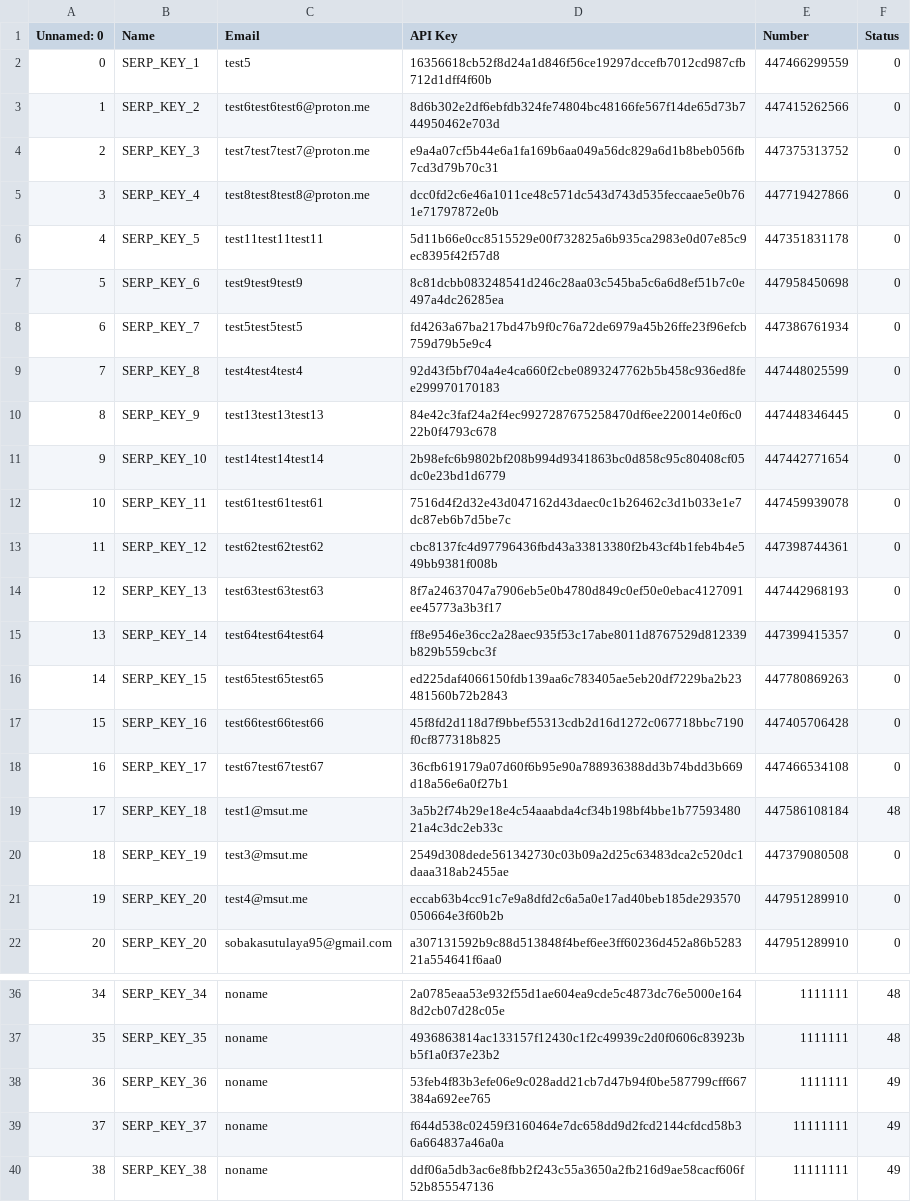
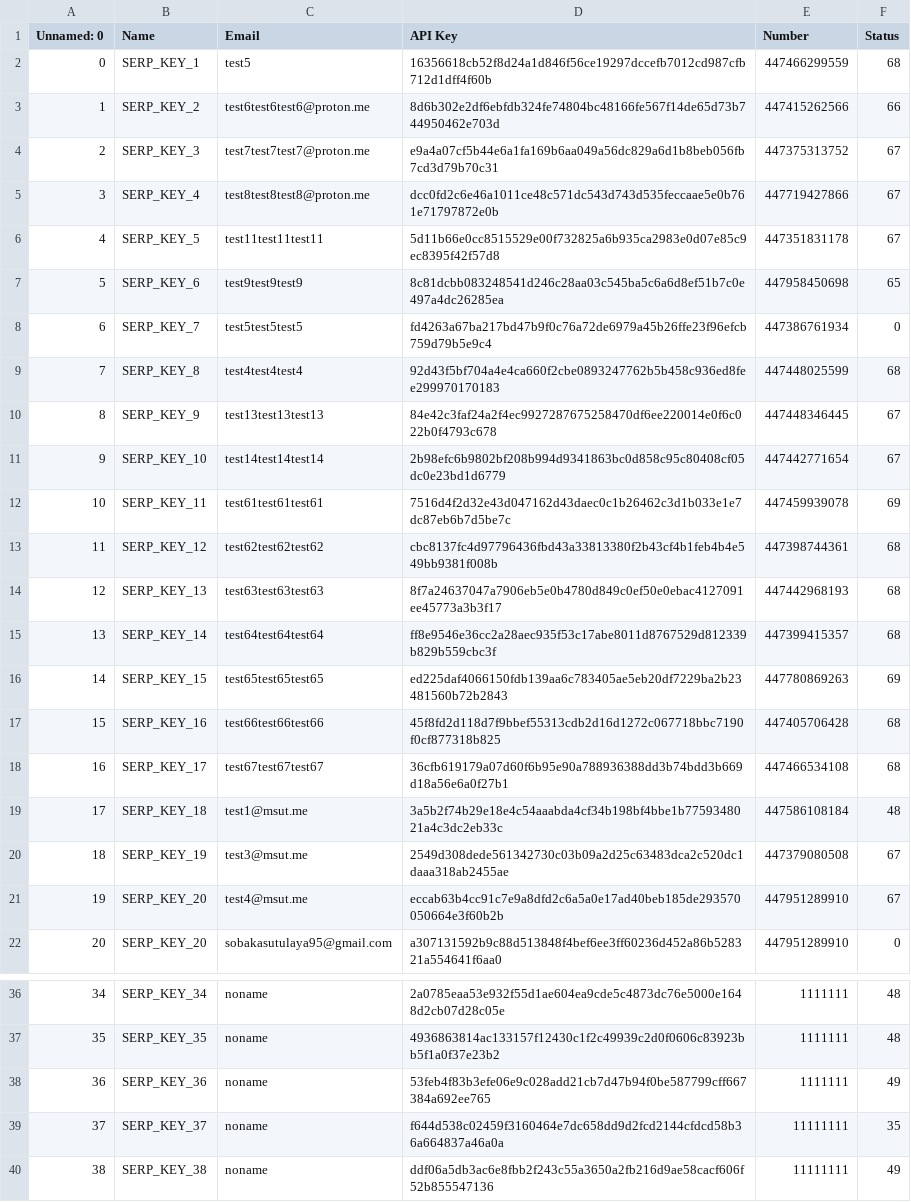
Before and after one commit to ZakatZakat/Digital-Assistant-First, a CSV file: api_keys_status.csv, drawn as a sheet; only a part is shown, gaps mark what is left out.

```diff
--- a/api_keys_status.csv
+++ b/api_keys_status.csv
@@ -1,22 +1,22 @@
 Unnamed: 0;Name;Email;API Key;Number;Status
-0;SERP_KEY_1;test5;16356618cb52f8d24a1d846f56ce19297dccefb7012cd987cfb712d1dff4f60b;447466299559;0
-1;SERP_KEY_2;test6test6test6@proton.me;8d6b302e2df6ebfdb324fe74804bc48166fe567f14de65d73b744950462e703d;447415262566;0
-2;SERP_KEY_3;test7test7test7@proton.me;e9a4a07cf5b44e6a1fa169b6aa049a56dc829a6d1b8beb056fb7cd3d79b70c31;447375313752;0
-3;SERP_KEY_4;test8test8test8@proton.me;dcc0fd2c6e46a1011ce48c571dc543d743d535feccaae5e0b761e71797872e0b;447719427866;0
-4;SERP_KEY_5;test11test11test11;5d11b66e0cc8515529e00f732825a6b935ca2983e0d07e85c9ec8395f42f57d8;447351831178;0
-5;SERP_KEY_6;test9test9test9;8c81dcbb083248541d246c28aa03c545ba5c6a6d8ef51b7c0e497a4dc26285ea;447958450698;0
+0;SERP_KEY_1;test5;16356618cb52f8d24a1d846f56ce19297dccefb7012cd987cfb712d1dff4f60b;447466299559;68
+1;SERP_KEY_2;test6test6test6@proton.me;8d6b302e2df6ebfdb324fe74804bc48166fe567f14de65d73b744950462e703d;447415262566;66
+2;SERP_KEY_3;test7test7test7@proton.me;e9a4a07cf5b44e6a1fa169b6aa049a56dc829a6d1b8beb056fb7cd3d79b70c31;447375313752;67
+3;SERP_KEY_4;test8test8test8@proton.me;dcc0fd2c6e46a1011ce48c571dc543d743d535feccaae5e0b761e71797872e0b;447719427866;67
+4;SERP_KEY_5;test11test11test11;5d11b66e0cc8515529e00f732825a6b935ca2983e0d07e85c9ec8395f42f57d8;447351831178;67
+5;SERP_KEY_6;test9test9test9;8c81dcbb083248541d246c28aa03c545ba5c6a6d8ef51b7c0e497a4dc26285ea;447958450698;65
 6;SERP_KEY_7;test5test5test5;fd4263a67ba217bd47b9f0c76a72de6979a45b26ffe23f96efcb759d79b5e9c4;447386761934;0
-7;SERP_KEY_8;test4test4test4;92d43f5bf704a4e4ca660f2cbe0893247762b5b458c936ed8fee299970170183;447448025599;0
-8;SERP_KEY_9;test13test13test13;84e42c3faf24a2f4ec9927287675258470df6ee220014e0f6c022b0f4793c678;447448346445;0
-9;SERP_KEY_10;test14test14test14;2b98efc6b9802bf208b994d9341863bc0d858c95c80408cf05dc0e23bd1d6779;447442771654;0
-10;SERP_KEY_11;test61test61test61;7516d4f2d32e43d047162d43daec0c1b26462c3d1b033e1e7dc87eb6b7d5be7c;447459939078;0
-11;SERP_KEY_12;test62test62test62;cbc8137fc4d97796436fbd43a33813380f2b43cf4b1feb4b4e549bb9381f008b;447398744361;0
-12;SERP_KEY_13;test63test63test63;8f7a24637047a7906eb5e0b4780d849c0ef50e0ebac4127091ee45773a3b3f17;447442968193;0
-13;SERP_KEY_14;test64test64test64;ff8e9546e36cc2a28aec935f53c17abe8011d8767529d812339b829b559cbc3f;447399415357;0
-14;SERP_KEY_15;test65test65test65;ed225daf4066150fdb139aa6c783405ae5eb20df7229ba2b23481560b72b2843;447780869263;0
-15;SERP_KEY_16;test66test66test66;45f8fd2d118d7f9bbef55313cdb2d16d1272c067718bbc7190f0cf877318b825;447405706428;0
-16;SERP_KEY_17;test67test67test67;36cfb619179a07d60f6b95e90a788936388dd3b74bdd3b669d18a56e6a0f27b1;447466534108;0
+7;SERP_KEY_8;test4test4test4;92d43f5bf704a4e4ca660f2cbe0893247762b5b458c936ed8fee299970170183;447448025599;68
+8;SERP_KEY_9;test13test13test13;84e42c3faf24a2f4ec9927287675258470df6ee220014e0f6c022b0f4793c678;447448346445;67
+9;SERP_KEY_10;test14test14test14;2b98efc6b9802bf208b994d9341863bc0d858c95c80408cf05dc0e23bd1d6779;447442771654;67
+10;SERP_KEY_11;test61test61test61;7516d4f2d32e43d047162d43daec0c1b26462c3d1b033e1e7dc87eb6b7d5be7c;447459939078;69
+11;SERP_KEY_12;test62test62test62;cbc8137fc4d97796436fbd43a33813380f2b43cf4b1feb4b4e549bb9381f008b;447398744361;68
+12;SERP_KEY_13;test63test63test63;8f7a24637047a7906eb5e0b4780d849c0ef50e0ebac4127091ee45773a3b3f17;447442968193;68
+13;SERP_KEY_14;test64test64test64;ff8e9546e36cc2a28aec935f53c17abe8011d8767529d812339b829b559cbc3f;447399415357;68
+14;SERP_KEY_15;test65test65test65;ed225daf4066150fdb139aa6c783405ae5eb20df7229ba2b23481560b72b2843;447780869263;69
+15;SERP_KEY_16;test66test66test66;45f8fd2d118d7f9bbef55313cdb2d16d1272c067718bbc7190f0cf877318b825;447405706428;68
+16;SERP_KEY_17;test67test67test67;36cfb619179a07d60f6b95e90a788936388dd3b74bdd3b669d18a56e6a0f27b1;447466534108;68
 17;SERP_KEY_18;test1@msut.me;3a5b2f74b29e18e4c54aaabda4cf34b198bf4bbe1b7759348021a4c3dc2eb33c;447586108184;48
-18;SERP_KEY_19;test3@msut.me;2549d308dede561342730c03b09a2d25c63483dca2c520dc1daaa318ab2455ae;447379080508;0
-19;SERP_KEY_20;test4@msut.me;eccab63b4cc91c7e9a8dfd2c6a5a0e17ad40beb185de293570050664e3f60b2b;447951289910;0
+18;SERP_KEY_19;test3@msut.me;2549d308dede561342730c03b09a2d25c63483dca2c520dc1daaa318ab2455ae;447379080508;67
+19;SERP_KEY_20;test4@msut.me;eccab63b4cc91c7e9a8dfd2c6a5a0e17ad40beb185de293570050664e3f60b2b;447951289910;67
 20;SERP_KEY_20;sobakasutulaya95@gmail.com;a307131592b9c88d513848f4bef6ee3ff60236d452a86b528321a554641f6aa0;447951289910;0
@@ -38,3 +38,3 @@ Unnamed: 0;Name;Email;API Key;Number;Status
 36;SERP_KEY_36;noname;53feb4f83b3efe06e9c028add21cb7d47b94f0be587799cff667384a692ee765;1111111;49
-37;SERP_KEY_37;noname;f644d538c02459f3160464e7dc658dd9d2fcd2144cfdcd58b36a664837a46a0a;11111111;49
+37;SERP_KEY_37;noname;f644d538c02459f3160464e7dc658dd9d2fcd2144cfdcd58b36a664837a46a0a;11111111;35
 38;SERP_KEY_38;noname;ddf06a5db3ac6e8fbb2f243c55a3650a2fb216d9ae58cacf606f52b855547136;11111111;49
```
Also changed, not shown: 29 other files.
